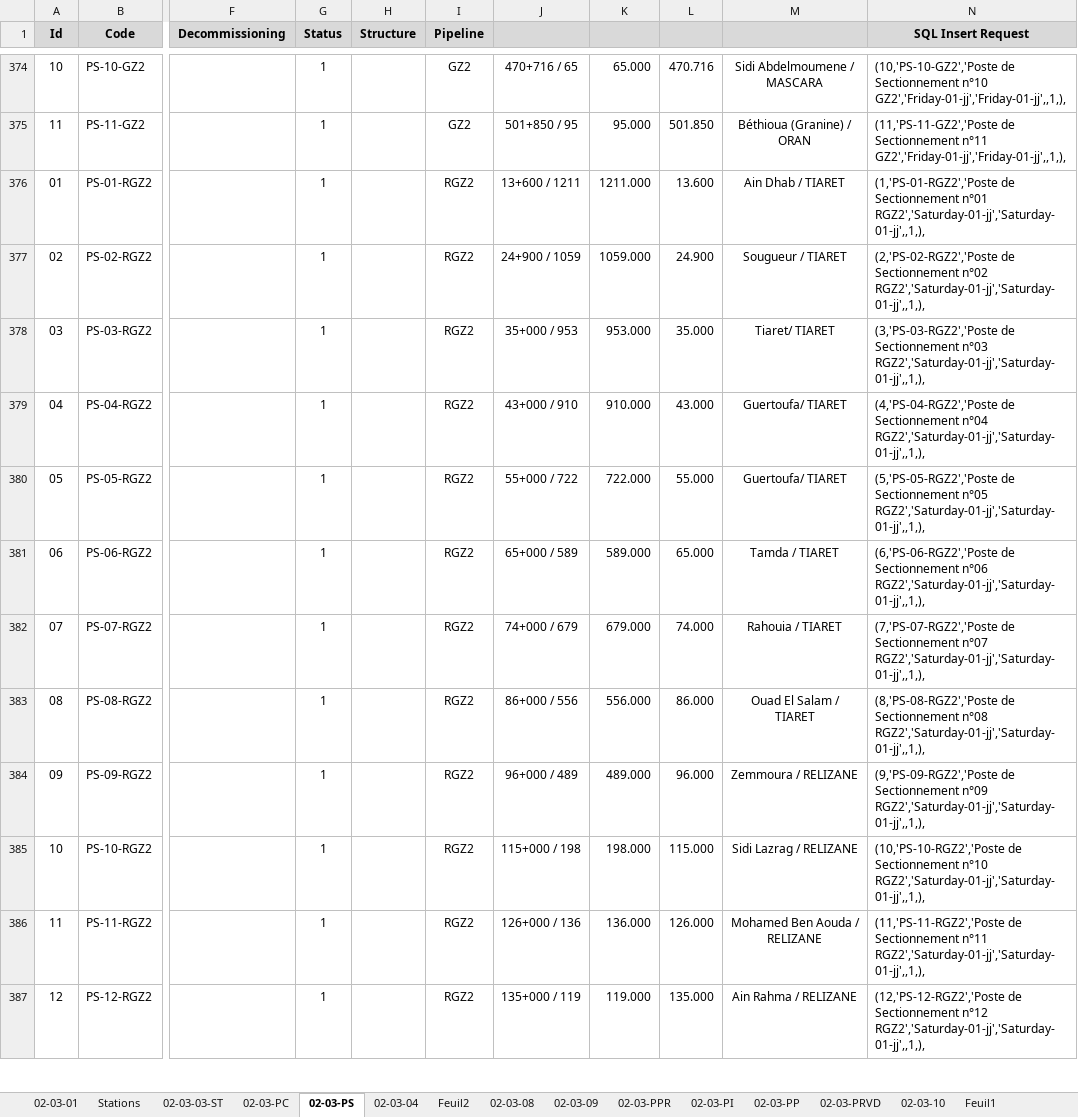
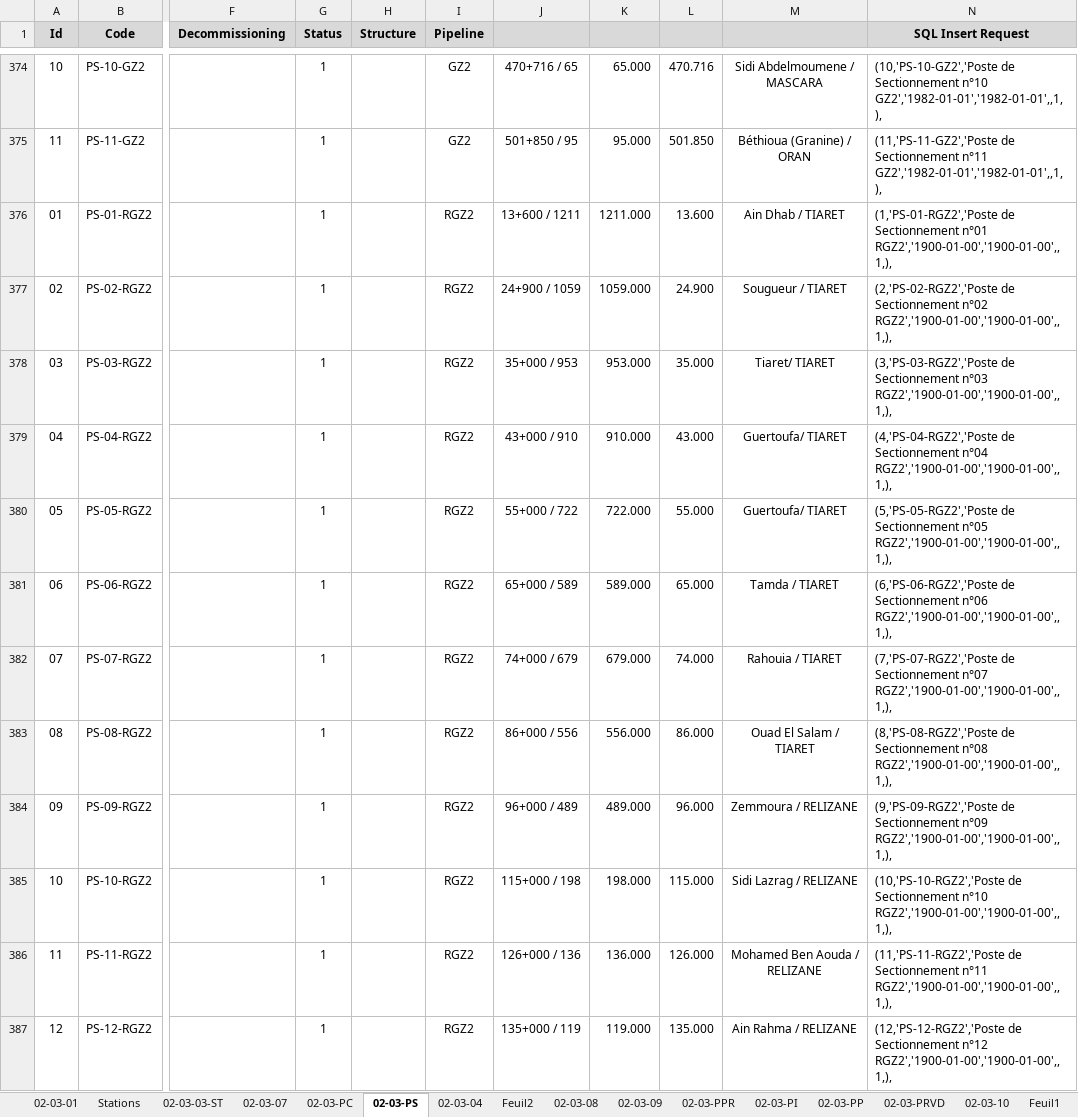
Before and after one commit to CHOUABBIA-AMINE/HyFloAPI, an Excel workbook: src/main/resources/data/Segment 2026.xlsx, sheet 02-03-PS, drawn as a sheet; only a part is shown, gaps mark what is left out; values as stored, in another font and other column widths than the file's, no borders; the diff covers the shown part only; the diff names each change by its address in the sheet, - before the commit and + after, or states it on an @@ line.

```diff
--- a/src/main/resources/data/Segment 2026.xlsx (sheet 02-03-PS)
+++ b/src/main/resources/data/Segment 2026.xlsx (sheet 02-03-PS)
+sheet tab: 02-03-07
-N374 (SQL Insert Request): …Sectionnement n°10 GZ2','Friday-01-jj','Friday-01-jj',,1,),
+N374 (SQL Insert Request): …Sectionnement n°10 GZ2','1982-01-01','1982-01-01',,1,),
-N375 (SQL Insert Request): …Sectionnement n°11 GZ2','Friday-01-jj','Friday-01-jj',,1,),
+N375 (SQL Insert Request): …Sectionnement n°11 GZ2','1982-01-01','1982-01-01',,1,),
-N376 (SQL Insert Request): …Sectionnement n°01 RGZ2','Saturday-01-jj','Saturday-01-jj',,1,),
+N376 (SQL Insert Request): …Sectionnement n°01 RGZ2','1900-01-00','1900-01-00',,1,),
-N377 (SQL Insert Request): …Sectionnement n°02 RGZ2','Saturday-01-jj','Saturday-01-jj',,1,),
+N377 (SQL Insert Request): …Sectionnement n°02 RGZ2','1900-01-00','1900-01-00',,1,),
-N378 (SQL Insert Request): …Sectionnement n°03 RGZ2','Saturday-01-jj','Saturday-01-jj',,1,),
+N378 (SQL Insert Request): …Sectionnement n°03 RGZ2','1900-01-00','1900-01-00',,1,),
-N379 (SQL Insert Request): …Sectionnement n°04 RGZ2','Saturday-01-jj','Saturday-01-jj',,1,),
+N379 (SQL Insert Request): …Sectionnement n°04 RGZ2','1900-01-00','1900-01-00',,1,),
-N380 (SQL Insert Request): …Sectionnement n°05 RGZ2','Saturday-01-jj','Saturday-01-jj',,1,),
+N380 (SQL Insert Request): …Sectionnement n°05 RGZ2','1900-01-00','1900-01-00',,1,),
-N381 (SQL Insert Request): …Sectionnement n°06 RGZ2','Saturday-01-jj','Saturday-01-jj',,1,),
+N381 (SQL Insert Request): …Sectionnement n°06 RGZ2','1900-01-00','1900-01-00',,1,),
-N382 (SQL Insert Request): …Sectionnement n°07 RGZ2','Saturday-01-jj','Saturday-01-jj',,1,),
+N382 (SQL Insert Request): …Sectionnement n°07 RGZ2','1900-01-00','1900-01-00',,1,),
-N383 (SQL Insert Request): …Sectionnement n°08 RGZ2','Saturday-01-jj','Saturday-01-jj',,1,),
+N383 (SQL Insert Request): …Sectionnement n°08 RGZ2','1900-01-00','1900-01-00',,1,),
-N384 (SQL Insert Request): …Sectionnement n°09 RGZ2','Saturday-01-jj','Saturday-01-jj',,1,),
+N384 (SQL Insert Request): …Sectionnement n°09 RGZ2','1900-01-00','1900-01-00',,1,),
-N385 (SQL Insert Request): …Sectionnement n°10 RGZ2','Saturday-01-jj','Saturday-01-jj',,1,),
+N385 (SQL Insert Request): …Sectionnement n°10 RGZ2','1900-01-00','1900-01-00',,1,),
-N386 (SQL Insert Request): …Sectionnement n°11 RGZ2','Saturday-01-jj','Saturday-01-jj',,1,),
+N386 (SQL Insert Request): …Sectionnement n°11 RGZ2','1900-01-00','1900-01-00',,1,),
-N387 (SQL Insert Request): …Sectionnement n°12 RGZ2','Saturday-01-jj','Saturday-01-jj',,1,),
+N387 (SQL Insert Request): …Sectionnement n°12 RGZ2','1900-01-00','1900-01-00',,1,),
```
Also changed, not shown: 788 edited cells elsewhere in this sheet, sheet 02-03-03-ST, sheet 02-03-PC, sheet 02-03-04, sheet Stations, sheet 02-03-01, other sheet tabs, formulas that keep their value.
